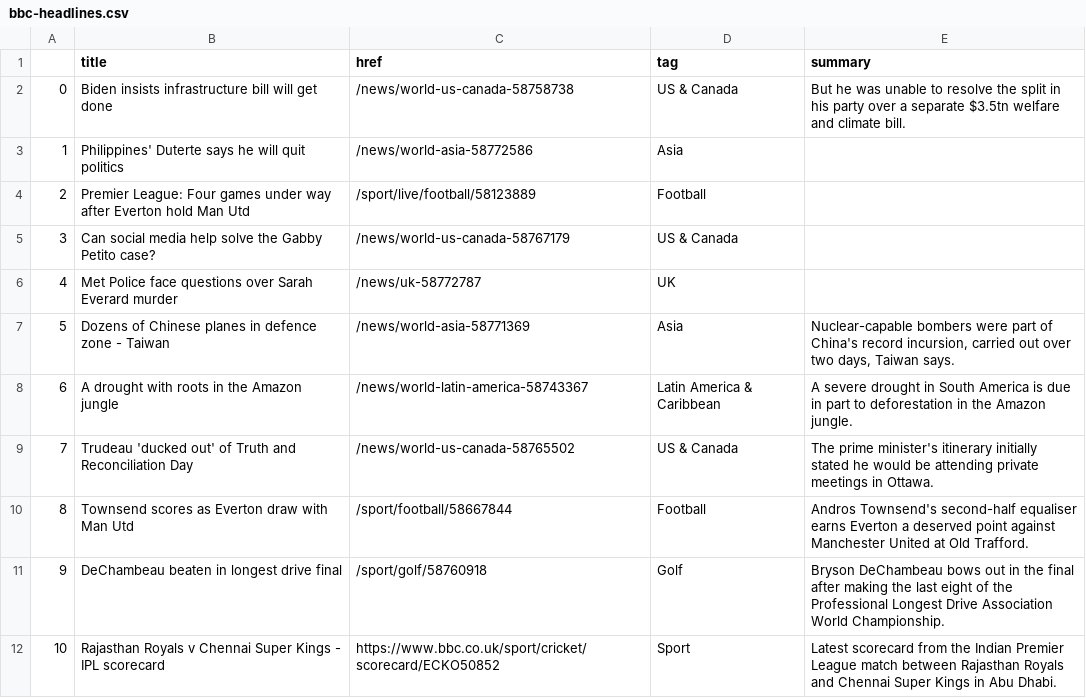
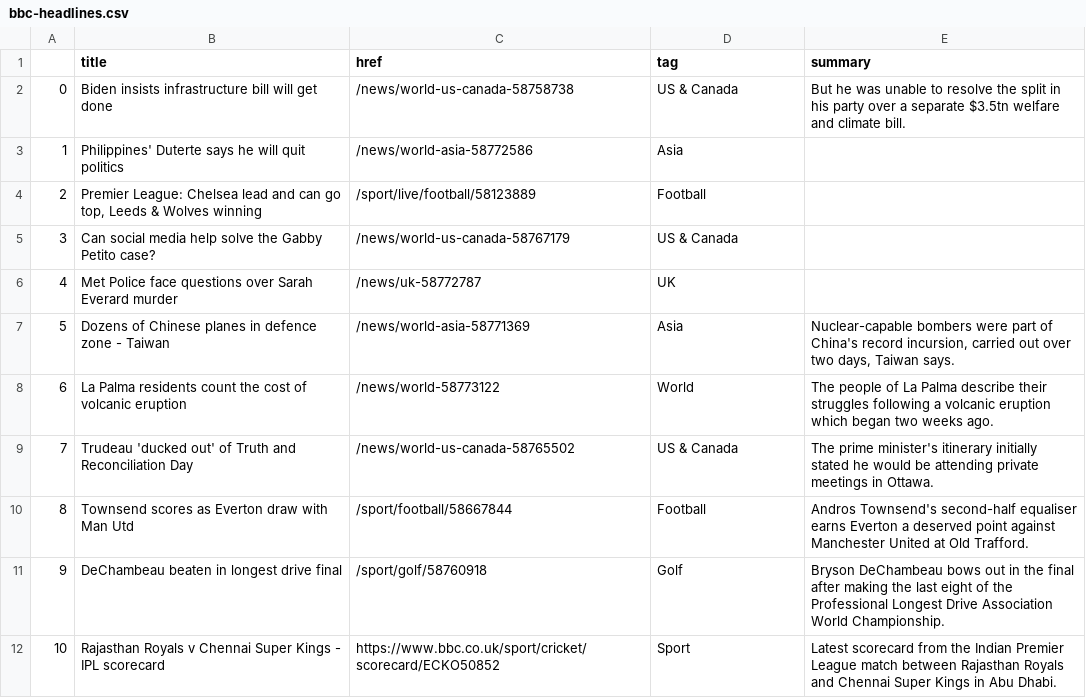
Before and after one commit to gbolduan/automatic-scraper, a CSV file: bbc-headlines.csv, drawn as a sheet; only a part is shown.

```diff
--- a/bbc-headlines.csv
+++ b/bbc-headlines.csv
@@ -3,3 +3,3 @@
 1,Philippines' Duterte says he will quit politics,/news/world-asia-58772586,Asia,
-2,Premier League: Four games under way after Everton hold Man Utd,/sport/live/football/58123889,Football,
+2,"Premier League: Chelsea lead and can go top, Leeds & Wolves winning",/sport/live/football/58123889,Football,
 3,Can social media help solve the Gabby Petito case?,/news/world-us-canada-58767179,US & Canada,
@@ -7,3 +7,3 @@
 5,Dozens of Chinese planes in defence zone - Taiwan,/news/world-asia-58771369,Asia,"Nuclear-capable bombers were part of China's record incursion, carried out over two days, Taiwan says."
-6,A drought with roots in the Amazon jungle,/news/world-latin-america-58743367,Latin America & Caribbean,A severe drought in South America is due in part to deforestation in the Amazon jungle.
+6,La Palma residents count the cost of volcanic eruption,/news/world-58773122,World,The people of La Palma describe their struggles following a volcanic eruption which began two weeks ago.
 7,Trudeau 'ducked out' of Truth and Reconciliation Day,/news/world-us-canada-58765502,US & Canada,The prime minister's itinerary initially stated he would be attending private meetings in Ottawa.
```
